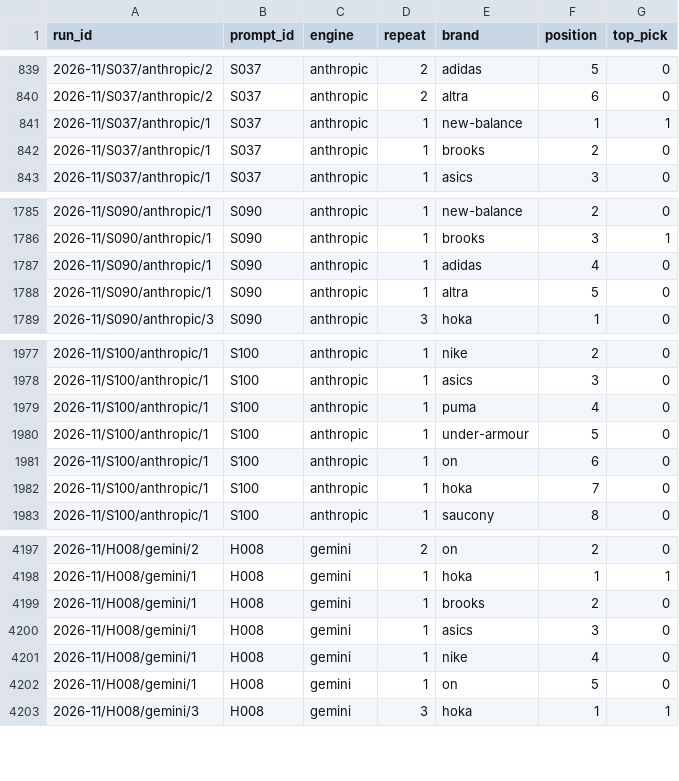
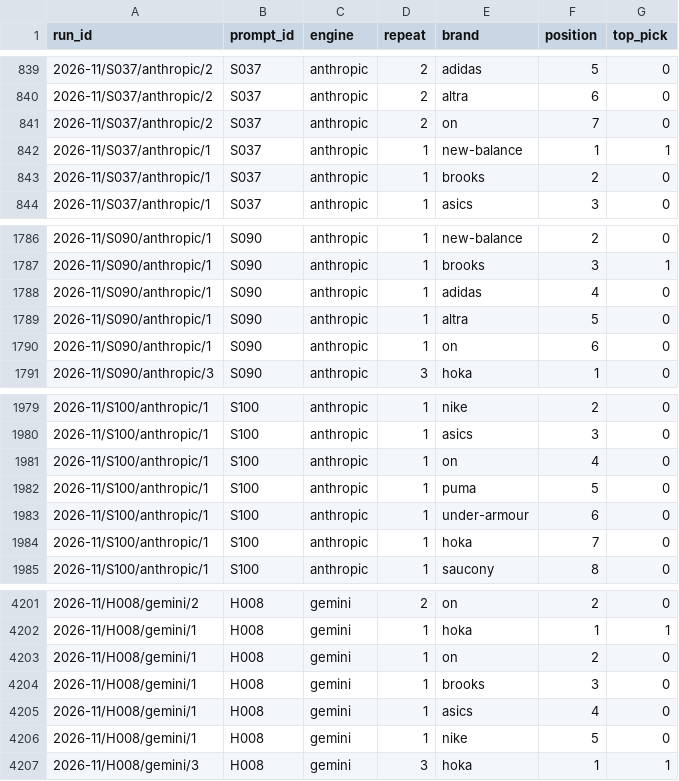
Before and after one commit to Dirtdog88/Solestats, a CSV file: public/data/2026-11/mentions.csv, drawn as a sheet; only a part is shown, gaps mark what is left out; the diff covers the shown part only.

```diff
--- a/public/data/2026-11/mentions.csv
+++ b/public/data/2026-11/mentions.csv
@@ -840,2 +840,3 @@ run_id,prompt_id,engine,repeat,brand,position,top_pick
 2026-11/S037/anthropic/2,S037,anthropic,2,altra,6,0
+2026-11/S037/anthropic/2,S037,anthropic,2,on,7,0
 2026-11/S037/anthropic/1,S037,anthropic,1,new-balance,1,1
@@ -1788,2 +1789,3 @@ run_id,prompt_id,engine,repeat,brand,position,top_pick
 2026-11/S090/anthropic/1,S090,anthropic,1,altra,5,0
+2026-11/S090/anthropic/1,S090,anthropic,1,on,6,0
 2026-11/S090/anthropic/3,S090,anthropic,3,hoka,1,0
@@ -1978,5 +1980,5 @@ run_id,prompt_id,engine,repeat,brand,position,top_pick
 2026-11/S100/anthropic/1,S100,anthropic,1,asics,3,0
-2026-11/S100/anthropic/1,S100,anthropic,1,puma,4,0
-2026-11/S100/anthropic/1,S100,anthropic,1,under-armour,5,0
-2026-11/S100/anthropic/1,S100,anthropic,1,on,6,0
+2026-11/S100/anthropic/1,S100,anthropic,1,on,4,0
+2026-11/S100/anthropic/1,S100,anthropic,1,puma,5,0
+2026-11/S100/anthropic/1,S100,anthropic,1,under-armour,6,0
 2026-11/S100/anthropic/1,S100,anthropic,1,hoka,7,0
@@ -4198,6 +4202,6 @@ run_id,prompt_id,engine,repeat,brand,position,top_pick
 2026-11/H008/gemini/1,H008,gemini,1,hoka,1,1
-2026-11/H008/gemini/1,H008,gemini,1,brooks,2,0
-2026-11/H008/gemini/1,H008,gemini,1,asics,3,0
-2026-11/H008/gemini/1,H008,gemini,1,nike,4,0
-2026-11/H008/gemini/1,H008,gemini,1,on,5,0
+2026-11/H008/gemini/1,H008,gemini,1,on,2,0
+2026-11/H008/gemini/1,H008,gemini,1,brooks,3,0
+2026-11/H008/gemini/1,H008,gemini,1,asics,4,0
+2026-11/H008/gemini/1,H008,gemini,1,nike,5,0
 2026-11/H008/gemini/3,H008,gemini,3,hoka,1,1
```
Also changed, not shown: 8 added rows and 27 edited cells elsewhere in this file, data/rounds/2026-11/scores.csv, public/data/2026-11/scores.csv, 20 other files.
